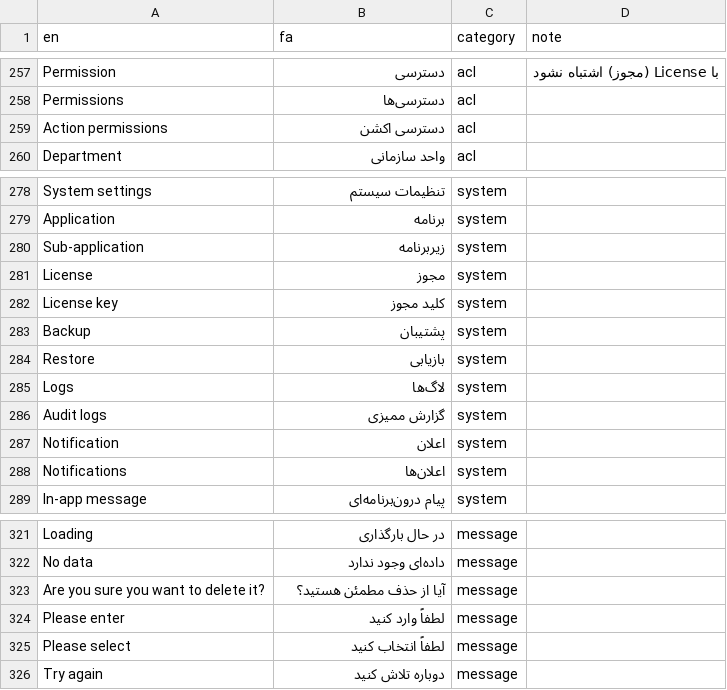
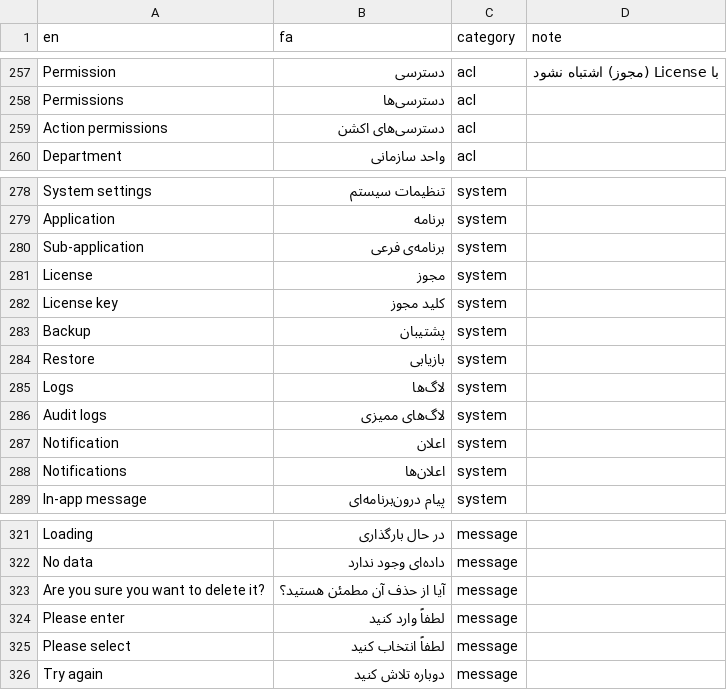
Before and after one commit to baryuc40-collab/persian-erp, a CSV file: glossary/fa-IR.csv, drawn as a sheet; only a part is shown, gaps mark what is left out; the diff covers the shown part only.

```diff
--- a/glossary/fa-IR.csv
+++ b/glossary/fa-IR.csv
@@ -258,3 +258,3 @@ Permission,دسترسی,acl,با License (مجوز) اشتباه نشود
 Permissions,دسترسی‌ها,acl,
-Action permissions,دسترسی اکشن,acl,
+Action permissions,دسترسی‌های اکشن,acl,
 Department,واحد سازمانی,acl,
@@ -279,3 +279,3 @@ System settings,تنظیمات سیستم,system,
 Application,برنامه,system,
-Sub-application,زیربرنامه,system,
+Sub-application,برنامه‌ی فرعی,system,
 License,مجوز,system,
@@ -285,3 +285,3 @@ Restore,بازیابی,system,
 Logs,لاگ‌ها,system,
-Audit logs,گزارش ممیزی,system,
+Audit logs,لاگ‌های ممیزی,system,
 Notification,اعلان,system,
@@ -322,3 +322,3 @@ Loading,در حال بارگذاری,message,
 No data,داده‌ای وجود ندارد,message,
-Are you sure you want to delete it?,آیا از حذف مطمئن هستید؟,message,
+Are you sure you want to delete it?,آیا از حذف آن مطمئن هستید؟,message,
 Please enter,لطفاً وارد کنید,message,
```
Also changed, not shown: 21 added rows and 8 edited cells elsewhere in this file, 24 other files.
